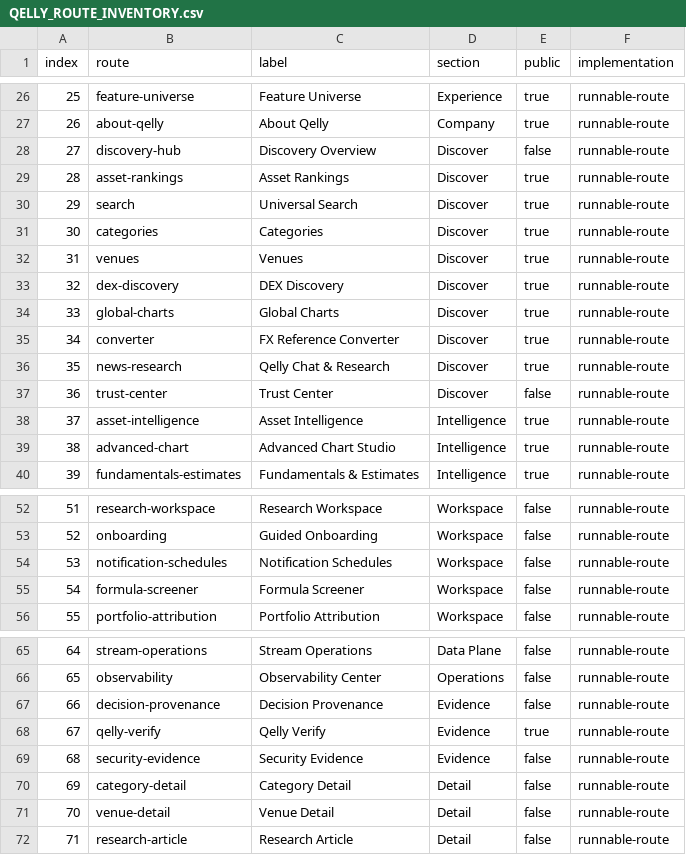
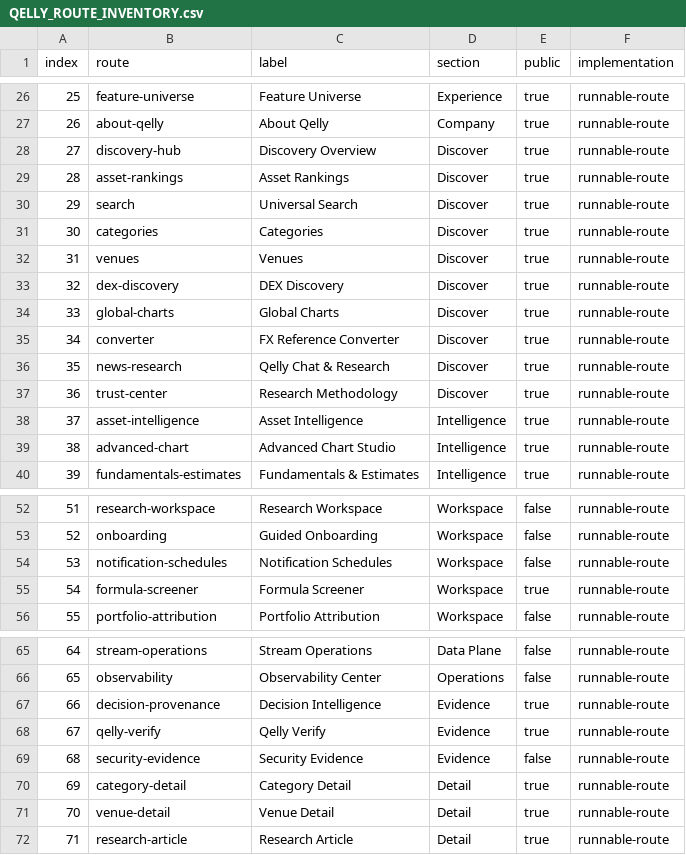
Before and after one commit to hemangsah/qelly-intelligence, a CSV file: artifacts/QELLY_ROUTE_INVENTORY.csv, drawn as a sheet; only a part is shown, gaps mark what is left out.

Commit message:
chore(ia): enforce canonical route inventory parity (#412)
* chore(ia): regenerate canonical route inventory

* chore(ia): regenerate canonical route inventory csv

* test(ia): enforce canonical route inventory parity

* fix(ia): document hidden detail route purposes

```diff
--- a/artifacts/QELLY_ROUTE_INVENTORY.csv
+++ b/artifacts/QELLY_ROUTE_INVENTORY.csv
@@ -27,3 +27,3 @@ index,route,label,section,public,implementation
 "26","about-qelly","About Qelly","Company","true","runnable-route"
-"27","discovery-hub","Discovery Overview","Discover","false","runnable-route"
+"27","discovery-hub","Discovery Overview","Discover","true","runnable-route"
 "28","asset-rankings","Asset Rankings","Discover","true","runnable-route"
@@ -36,3 +36,3 @@ index,route,label,section,public,implementation
 "35","news-research","Qelly Chat & Research","Discover","true","runnable-route"
-"36","trust-center","Trust Center","Discover","false","runnable-route"
+"36","trust-center","Research Methodology","Discover","true","runnable-route"
 "37","asset-intelligence","Asset Intelligence","Intelligence","true","runnable-route"
@@ -54,3 +54,3 @@ index,route,label,section,public,implementation
 "53","notification-schedules","Notification Schedules","Workspace","false","runnable-route"
-"54","formula-screener","Formula Screener","Workspace","false","runnable-route"
+"54","formula-screener","Formula Screener","Workspace","true","runnable-route"
 "55","portfolio-attribution","Portfolio Attribution","Workspace","false","runnable-route"
@@ -66,7 +66,7 @@ index,route,label,section,public,implementation
 "65","observability","Observability Center","Operations","false","runnable-route"
-"66","decision-provenance","Decision Provenance","Evidence","false","runnable-route"
+"66","decision-provenance","Decision Intelligence","Evidence","true","runnable-route"
 "67","qelly-verify","Qelly Verify","Evidence","true","runnable-route"
 "68","security-evidence","Security Evidence","Evidence","false","runnable-route"
-"69","category-detail","Category Detail","Detail","false","runnable-route"
-"70","venue-detail","Venue Detail","Detail","false","runnable-route"
-"71","research-article","Research Article","Detail","false","runnable-route"
+"69","category-detail","Category Detail","Detail","true","runnable-route"
+"70","venue-detail","Venue Detail","Detail","true","runnable-route"
+"71","research-article","Research Article","Detail","true","runnable-route"
```
Also changed, not shown: 3 other files.
